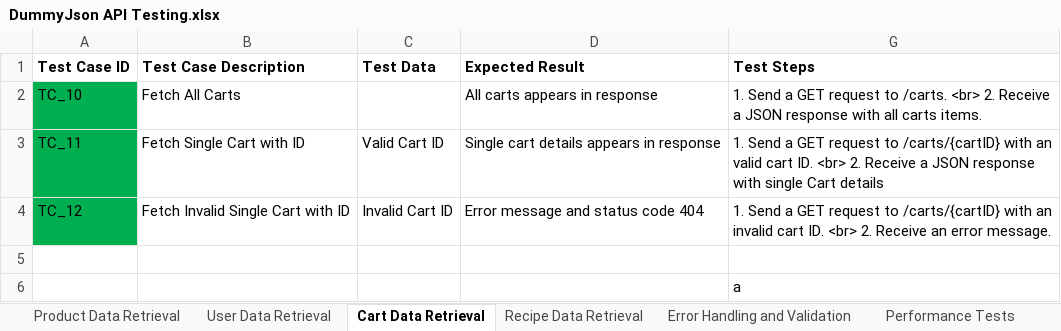
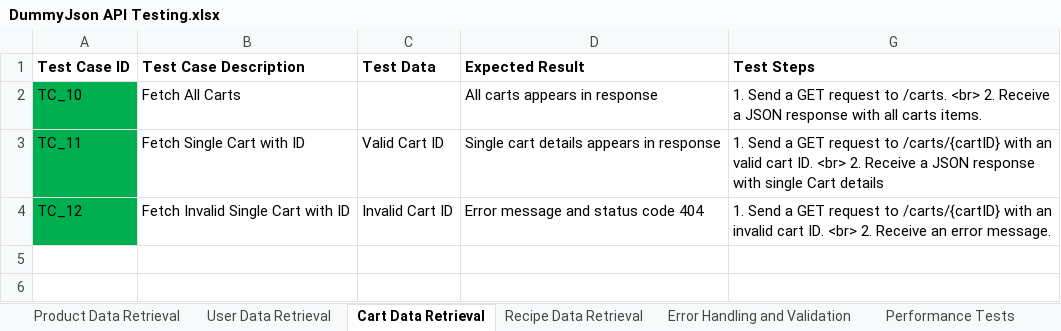
Before and after one commit to Oussema-hamdi-97/DummyJsonAPITesting, an Excel workbook: DummyJson API Testing.xlsx, sheet Cart Data Retrieval, drawn as a sheet; values as stored, in another font and other column widths than the file's, no borders; the diff names each change by its address in the sheet, - before the commit and + after, or states it on an @@ line.

```diff
--- a/DummyJson API Testing.xlsx (sheet Cart Data Retrieval)
+++ b/DummyJson API Testing.xlsx (sheet Cart Data Retrieval)
-row 5: (empty)
-row 6:  |  |  |  | a
```
Also changed, not shown: 19 other files.
